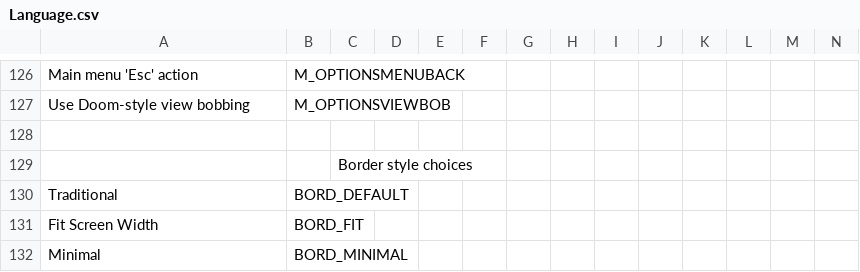
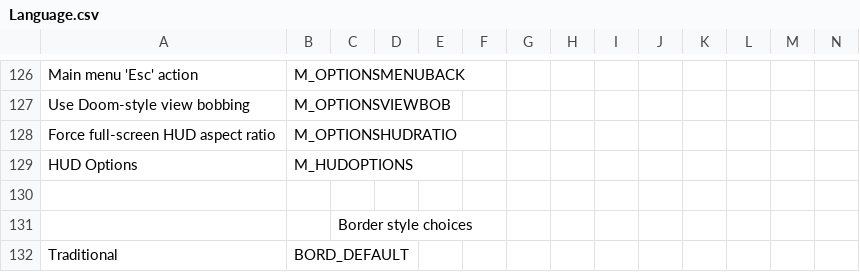
Before and after one commit to AFADoomer/Wolf3D-TC-3.0, a CSV file: Language.csv, drawn as a sheet; only a part is shown, gaps mark what is left out; the shorter side is filled out with more unchanged rows; rows hold the shown columns only; the diff names each change by its address in the sheet, - before the commit and + after, or states it on an @@ line.

Commit message:
Menu fixes
- Restore the initial control panel showing the "Control" graphic at the top
- Expose option for setting fullscreen hud aspect ratio in the menu
- Re-order mod menu and add header for HUD options

```diff
--- a/Language.csv
+++ b/Language.csv
+row 128: Force full-screen HUD aspect ratio | M_OPTIONSHUDRATIO
+row 129: HUD Options | M_HUDOPTIONS
```
Also changed, not shown: 4 other files.
